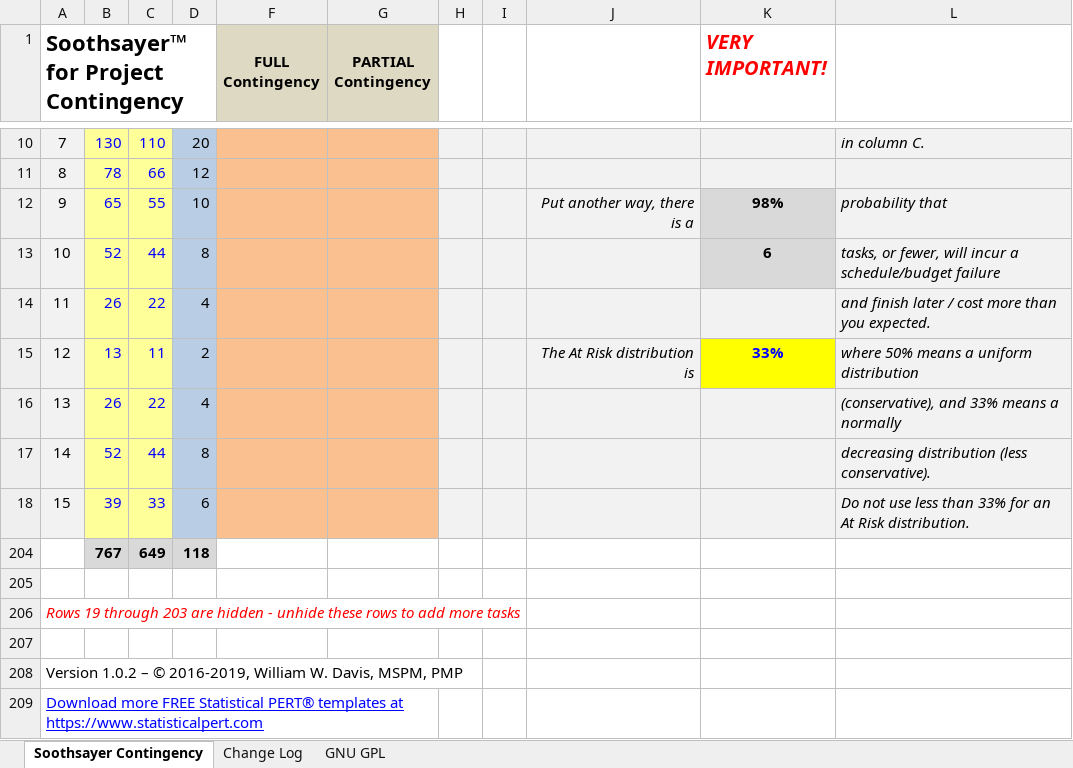
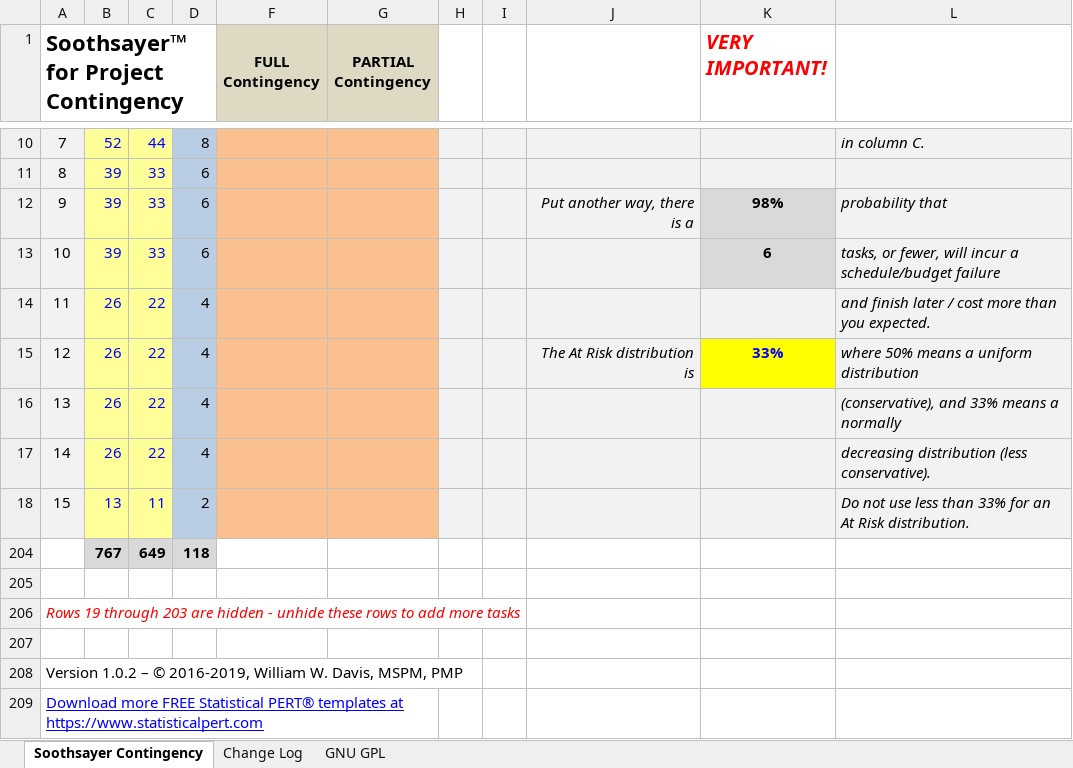
Before and after one commit to famousdavis/soothsayer, an Excel workbook: Soothsayer_for_Project_Contingency_1.0.2.xlsx, sheet Soothsayer Contingency, drawn as a sheet; only a part is shown, gaps mark what is left out; values as stored, in another font and other column widths than the file's, no borders; the diff covers the shown part only; the diff names each change by its address in the sheet, - before the commit and + after, or states it on an @@ line.

Commit message:
Update Soothsayer_for_Project_Contingency_1.0.2.xlsx

```diff
--- a/Soothsayer_for_Project_Contingency_1.0.2.xlsx (sheet Soothsayer Contingency)
+++ b/Soothsayer_for_Project_Contingency_1.0.2.xlsx (sheet Soothsayer Contingency)
-B10: 130
+B10: 52
-C10: 110
+C10: 44
-D10: 20
+D10: 8
-B11: 78
+B11: 39
-C11: 66
+C11: 33
-D11: 12
+D11: 6
-B12: 65
+B12: 39
-C12: 55
+C12: 33
-D12: 10
+D12: 6
-B13: 52
+B13: 39
-C13: 44
+C13: 33
-D13: 8
+D13: 6
-B15: 13
+B15: 26
-C15: 11
+C15: 22
-D15: 2
+D15: 4
-B17: 52
+B17: 26
-C17: 44
+C17: 22
-D17: 8
+D17: 4
-B18: 39
+B18: 13
-C18: 33
+C18: 11
-D18: 6
+D18: 2
```
Also changed, not shown: 31 edited cells elsewhere in this sheet.
